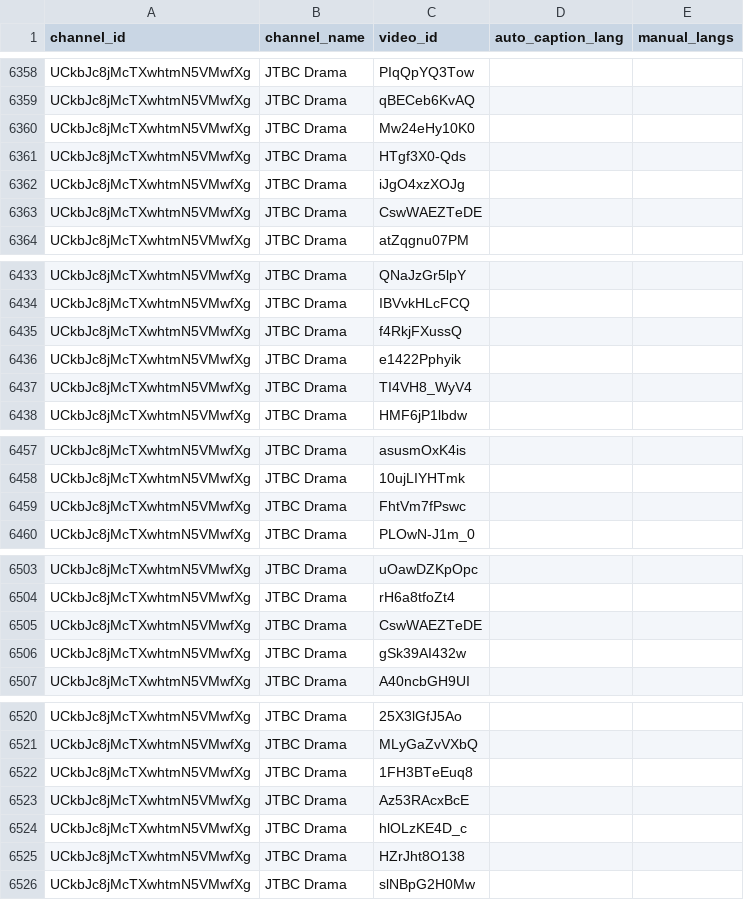
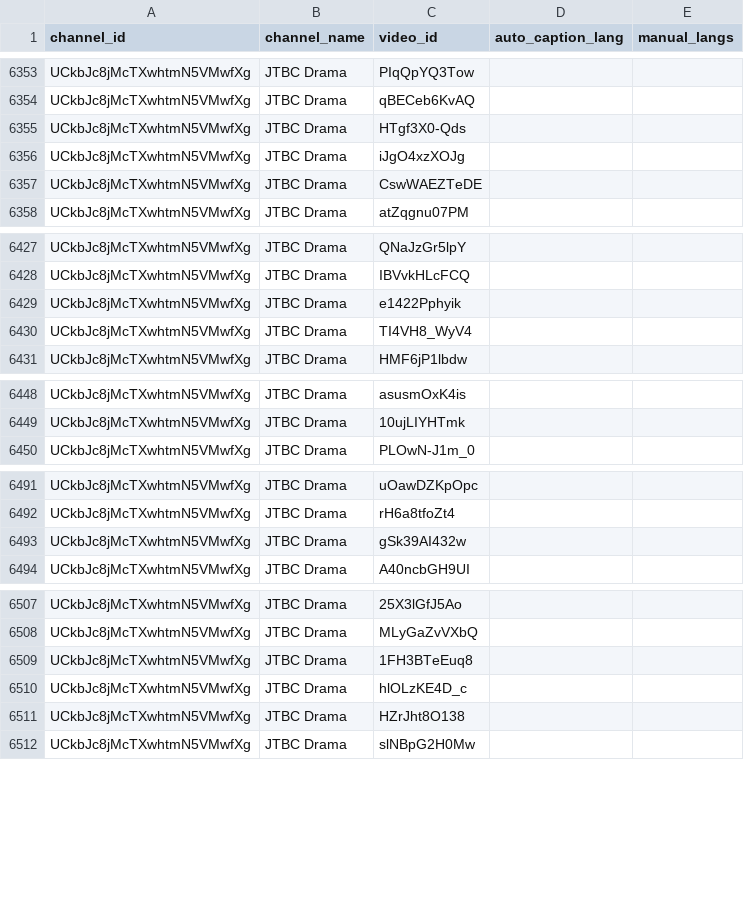
Before and after one commit to Likilee/kcontext, a CSV file: docs/manual_ko_subtitle_videos_filtered.csv, drawn as a sheet; only a part is shown, gaps mark what is left out; the diff covers the shown part only; the diff names each change by its address in the sheet, - before the commit and + after, or states it on an @@ line.

```diff
--- a/docs/manual_ko_subtitle_videos_filtered.csv
+++ b/docs/manual_ko_subtitle_videos_filtered.csv
-row 6360: UCkbJc8jMcTXwhtmN5VMwfXg | JTBC Drama | Mw24eHy10K0
-row 6435: UCkbJc8jMcTXwhtmN5VMwfXg | JTBC Drama | f4RkjFXussQ
-row 6459: UCkbJc8jMcTXwhtmN5VMwfXg | JTBC Drama | FhtVm7fPswc
-row 6505: UCkbJc8jMcTXwhtmN5VMwfXg | JTBC Drama | CswWAEZTeDE
-row 6523: UCkbJc8jMcTXwhtmN5VMwfXg | JTBC Drama | Az53RAcxBcE
```
Also changed, not shown: 20 removed rows elsewhere in this file.
